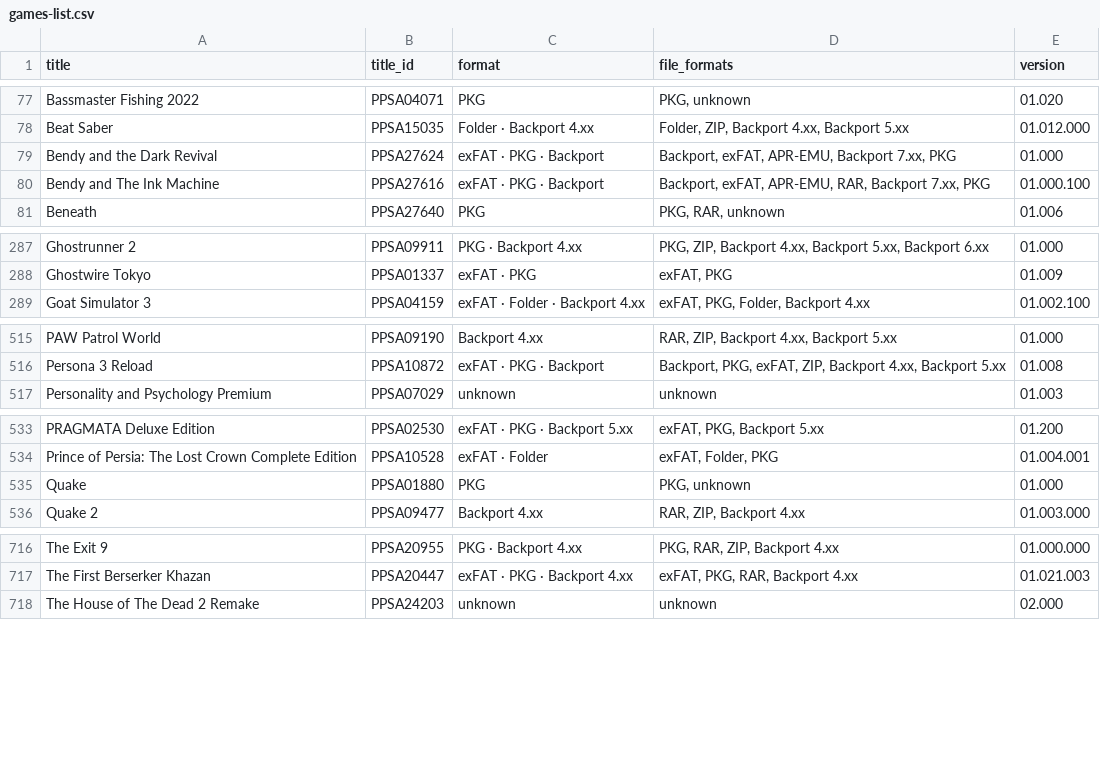
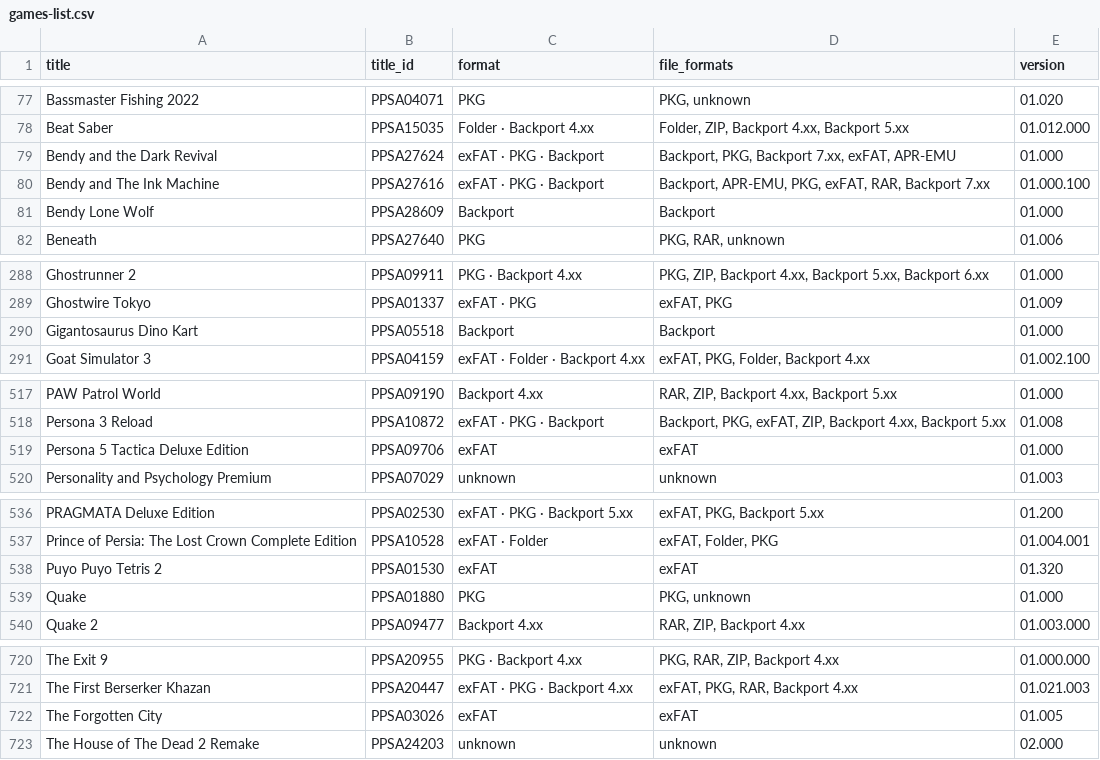
Before and after one commit to Jamzi94/catalog-V2, a CSV file: games-list.csv, drawn as a sheet; only a part is shown, gaps mark what is left out; the diff covers the shown part only.

```diff
--- a/games-list.csv
+++ b/games-list.csv
@@ -78,4 +78,5 @@ Bassmaster Fishing 2022,PPSA04071,PKG,"PKG, unknown",01.020
 Beat Saber,PPSA15035,Folder · Backport 4.xx,"Folder, ZIP, Backport 4.xx, Backport 5.xx",01.012.000
-Bendy and the Dark Revival,PPSA27624,exFAT · PKG · Backport,"Backport, exFAT, APR-EMU, Backport 7.xx, PKG",01.000
-Bendy and The Ink Machine,PPSA27616,exFAT · PKG · Backport,"Backport, exFAT, APR-EMU, RAR, Backport 7.xx, PKG",01.000.100
+Bendy and the Dark Revival,PPSA27624,exFAT · PKG · Backport,"Backport, PKG, Backport 7.xx, exFAT, APR-EMU",01.000
+Bendy and The Ink Machine,PPSA27616,exFAT · PKG · Backport,"Backport, APR-EMU, PKG, exFAT, RAR, Backport 7.xx",01.000.100
+Bendy Lone Wolf,PPSA28609,Backport,Backport,01.000
 Beneath,PPSA27640,PKG,"PKG, RAR, unknown",01.006
@@ -288,2 +289,3 @@ Ghostrunner 2,PPSA09911,PKG · Backport 4.xx,"PKG, ZIP, Backport 4.xx, Backport
 Ghostwire Tokyo,PPSA01337,exFAT · PKG,"exFAT, PKG",01.009
+Gigantosaurus Dino Kart,PPSA05518,Backport,Backport,01.000
 Goat Simulator 3,PPSA04159,exFAT · Folder · Backport 4.xx,"exFAT, PKG, Folder, Backport 4.xx",01.002.100
@@ -516,2 +518,3 @@ PAW Patrol World,PPSA09190,Backport 4.xx,"RAR, ZIP, Backport 4.xx, Backport 5.xx
 Persona 3 Reload,PPSA10872,exFAT · PKG · Backport,"Backport, PKG, exFAT, ZIP, Backport 4.xx, Backport 5.xx",01.008
+Persona 5 Tactica Deluxe Edition,PPSA09706,exFAT,exFAT,01.000
 Personality and Psychology Premium,PPSA07029,unknown,unknown,01.003
@@ -534,2 +537,3 @@ PRAGMATA Deluxe Edition,PPSA02530,exFAT · PKG · Backport 5.xx,"exFAT, PKG, Bac
 Prince of Persia: The Lost Crown Complete Edition,PPSA10528,exFAT · Folder,"exFAT, Folder, PKG",01.004.001
+Puyo Puyo Tetris 2,PPSA01530,exFAT,exFAT,01.320
 Quake,PPSA01880,PKG,"PKG, unknown",01.000
@@ -717,2 +721,3 @@ The Exit 9,PPSA20955,PKG · Backport 4.xx,"PKG, RAR, ZIP, Backport 4.xx",01.000.
 The First Berserker Khazan,PPSA20447,exFAT · PKG · Backport 4.xx,"exFAT, PKG, RAR, Backport 4.xx",01.021.003
+The Forgotten City,PPSA03026,exFAT,exFAT,01.005
 The House of The Dead 2 Remake,PPSA24203,unknown,unknown,02.000
```
Also changed, not shown: 46 edited cells elsewhere in this file, 6 other files.
